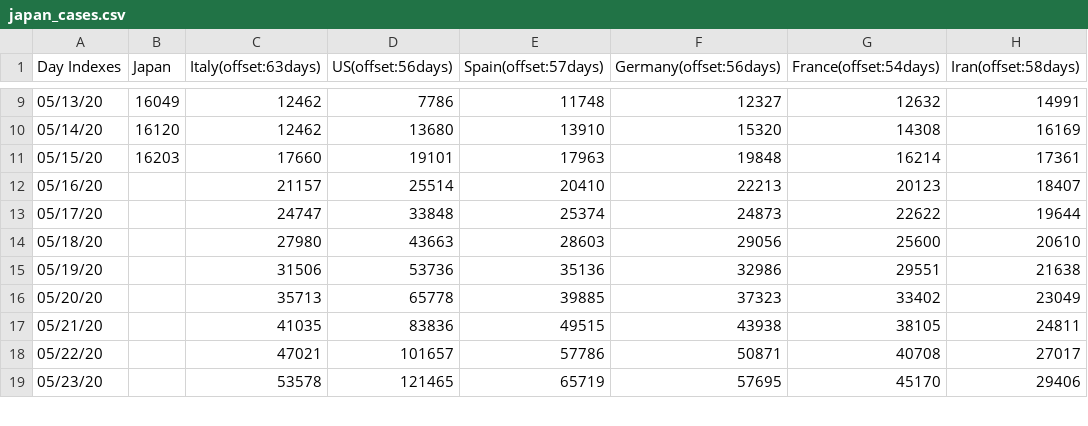
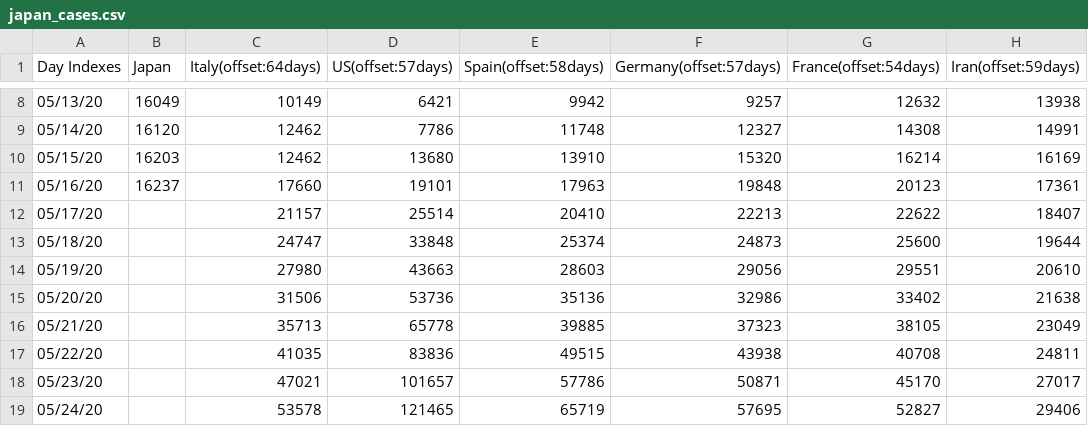
Before and after one commit to kmdsbng/COVID-19, a CSV file: converted_data/japan_cases.csv, drawn as a sheet; only a part is shown, gaps mark what is left out; the diff covers the shown part only.

```diff
--- a/converted_data/japan_cases.csv
+++ b/converted_data/japan_cases.csv
@@ -1 +1 @@
-Day Indexes,Japan,Italy(offset:63days),US(offset:56days),Spain(offset:57days),Germany(offset:56days),France(offset:54days),Iran(offset:58days)
+Day Indexes,Japan,Italy(offset:64days),US(offset:57days),Spain(offset:58days),Germany(offset:57days),France(offset:54days),Iran(offset:59days)
@@ -9,11 +8,12 @@ Day Indexes,Japan,Italy(offset:63days),US(offset:56days),Spain(offset:57days),Ge
-05/13/20,16049,12462,7786,11748,12327,12632,14991
-05/14/20,16120,12462,13680,13910,15320,14308,16169
-05/15/20,16203,17660,19101,17963,19848,16214,17361
-05/16/20,,21157,25514,20410,22213,20123,18407
-05/17/20,,24747,33848,25374,24873,22622,19644
-05/18/20,,27980,43663,28603,29056,25600,20610
-05/19/20,,31506,53736,35136,32986,29551,21638
-05/20/20,,35713,65778,39885,37323,33402,23049
-05/21/20,,41035,83836,49515,43938,38105,24811
-05/22/20,,47021,101657,57786,50871,40708,27017
-05/23/20,,53578,121465,65719,57695,45170,29406
+05/13/20,16049,10149,6421,9942,9257,12632,13938
+05/14/20,16120,12462,7786,11748,12327,14308,14991
+05/15/20,16203,12462,13680,13910,15320,16214,16169
+05/16/20,16237,17660,19101,17963,19848,20123,17361
+05/17/20,,21157,25514,20410,22213,22622,18407
+05/18/20,,24747,33848,25374,24873,25600,19644
+05/19/20,,27980,43663,28603,29056,29551,20610
+05/20/20,,31506,53736,35136,32986,33402,21638
+05/21/20,,35713,65778,39885,37323,38105,23049
+05/22/20,,41035,83836,49515,43938,40708,24811
+05/23/20,,47021,101657,57786,50871,45170,27017
+05/24/20,,53578,121465,65719,57695,52827,29406
```
Also changed, not shown: 1 removed row and 55 edited cells elsewhere in this file.
